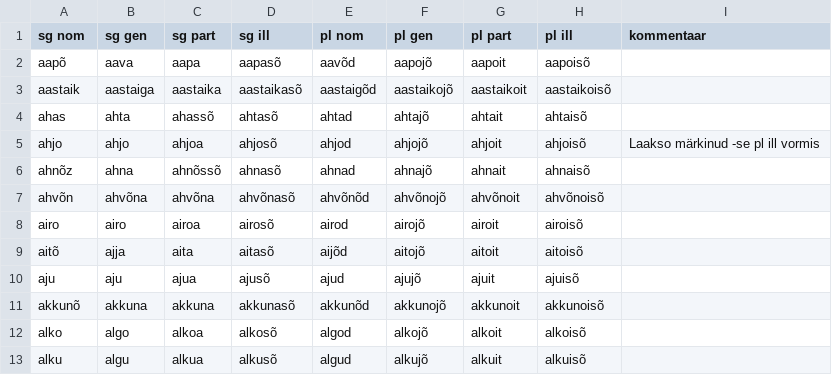
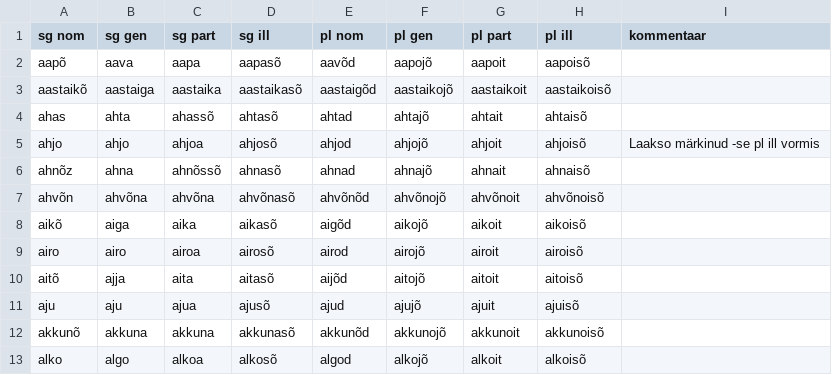
Before and after one commit to kristiank/MA-thesis, a CSV file: data/themeforms.csv, drawn as a sheet; only a part is shown; the shorter side is filled out with more unchanged rows.

Commit message:
added 'aikõ' and changed 'aastaikõ' accordingly

```diff
--- a/data/themeforms.csv
+++ b/data/themeforms.csv
@@ -2,3 +2,3 @@ sg nom,sg gen,sg part,sg ill,pl nom,pl gen,pl part,pl ill,kommentaar
 aapõ,aava,aapa,aapasõ,aavõd,aapojõ,aapoit,aapoisõ,
-aastaik,aastaiga,aastaika,aastaikasõ,aastaigõd,aastaikojõ,aastaikoit,aastaikoisõ,
+aastaikõ,aastaiga,aastaika,aastaikasõ,aastaigõd,aastaikojõ,aastaikoit,aastaikoisõ,
 ahas,ahta,ahassõ,ahtasõ,ahtad,ahtajõ,ahtait,ahtaisõ,
@@ -7,2 +7,3 @@ ahnõz,ahna,ahnõssõ,ahnasõ,ahnad,ahnajõ,ahnait,ahnaisõ,
 ahvõn,ahvõna,ahvõna,ahvõnasõ,ahvõnõd,ahvõnojõ,ahvõnoit,ahvõnoisõ,
+aikõ,aiga,aika,aikasõ,aigõd,aikojõ,aikoit,aikoisõ,
 airo,airo,airoa,airosõ,airod,airojõ,airoit,airoisõ,
```
